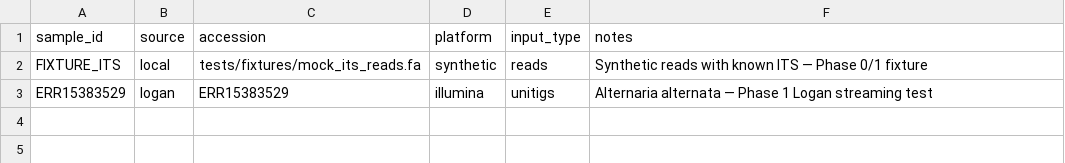
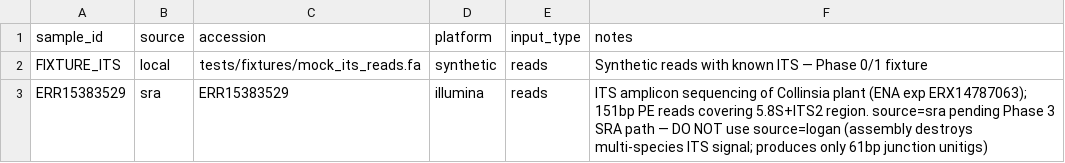
Before and after one commit to mycosomatic/endophynd, a CSV file: workflow/config/samplesheet.csv, drawn as a sheet.

```diff
--- a/workflow/config/samplesheet.csv
+++ b/workflow/config/samplesheet.csv
@@ -2,2 +2,2 @@ sample_id,source,accession,platform,input_type,notes
 FIXTURE_ITS,local,tests/fixtures/mock_its_reads.fa,synthetic,reads,Synthetic reads with known ITS — Phase 0/1 fixture
-ERR15383529,logan,ERR15383529,illumina,unitigs,Alternaria alternata — Phase 1 Logan streaming test
+ERR15383529,sra,ERR15383529,illumina,reads,ITS amplicon sequencing of Collinsia plant (ENA exp ERX14787063); 151bp PE reads covering 5.8S+ITS2 region. source=sra pending Phase 3 SRA path — DO NOT use source=logan (assembly destroys multi-species ITS signal; produces only 61bp junction unitigs)
```
Also changed, not shown: 5 other files.
